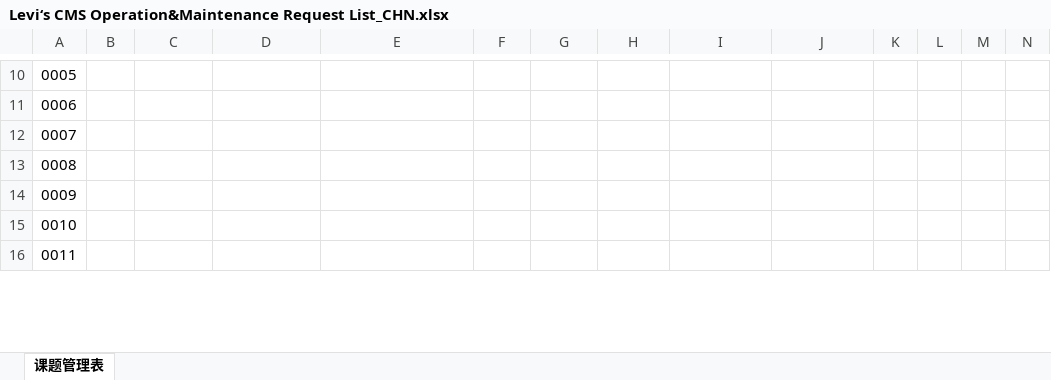
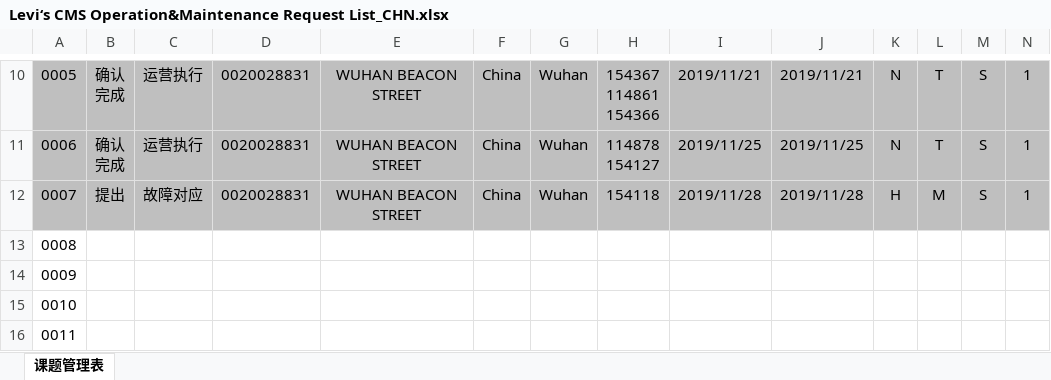
Before and after one commit to chen-cube/gitCube-levisProject, an Excel workbook: 2019/总体管理/Levi‘s CMS Operation&Maintenance Request List_CHN.xlsx, sheet 课题管理表, drawn as a sheet; only a part is shown, gaps mark what is left out; values as stored, in another font and other column widths than the file's, no borders; charts and pictures and conditional formats not drawn; ↵ is a line break in a cell; the diff covers the shown part only; the diff names each change by its address in the sheet, - before the commit and + after, or states it on an @@ line.

```diff
--- a/2019/总体管理/Levi‘s CMS Operation&Maintenance Request List_CHN.xlsx (sheet 课题管理表)
+++ b/2019/总体管理/Levi‘s CMS Operation&Maintenance Request List_CHN.xlsx (sheet 课题管理表)
-A10:N12 fill: none
+A10:N12 fill: #BFBFBF
-B10:B11: (empty)
+B10:B11: 确认 ↵ 完成
-C10:C11: (empty)
+C10:C11: 运营执行
-D10:D12: (empty)
+D10:D12: 0020028831
-E10:E12: (empty)
+E10:E12: WUHAN BEACON STREET
-F10:F12: (empty)
+F10:F12: China
-G10:G12: (empty)
+G10:G12: Wuhan
-H10: (empty)
+H10: 154367 ↵ 114861 ↵ 154366
-I10: (empty)
+I10: 2019/11/21
-J10: (empty)
+J10: 2019/11/21
-K10:K11: (empty)
+K10:K11: N
-L10:L11: (empty)
+L10:L11: T
-M10:M12: (empty)
+M10:M12: S
-N10:N12: (empty)
+N10:N12: 1
-H11: (empty)
+H11: 114878 ↵ 154127
-I11: (empty)
+I11: 2019/11/25
-J11: (empty)
+J11: 2019/11/25
-B12: (empty)
+B12: 提出
-C12: (empty)
+C12: 故障对应
-H12: (empty)
+H12: 154118
-I12: (empty)
+I12: 2019/11/28
-J12: (empty)
+J12: 2019/11/28
-K12: (empty)
+K12: H
-L12: (empty)
+L12: M
```
Also changed, not shown: 94 edited cells and cell formats elsewhere in this sheet, charts or pictures.
